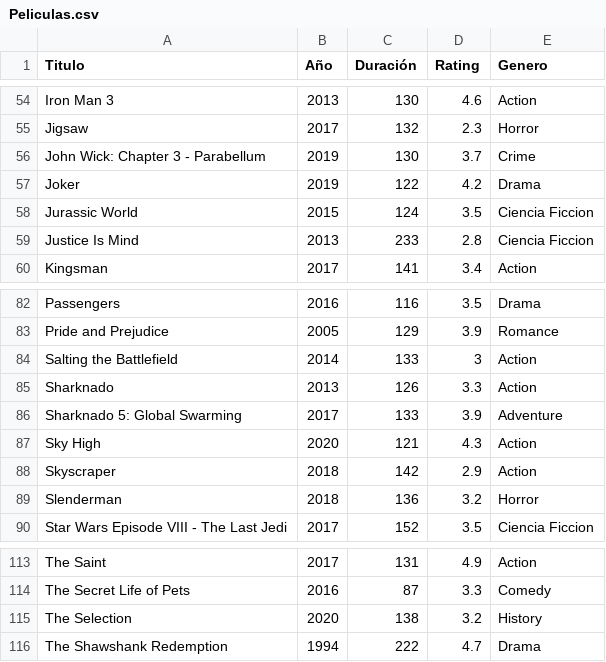
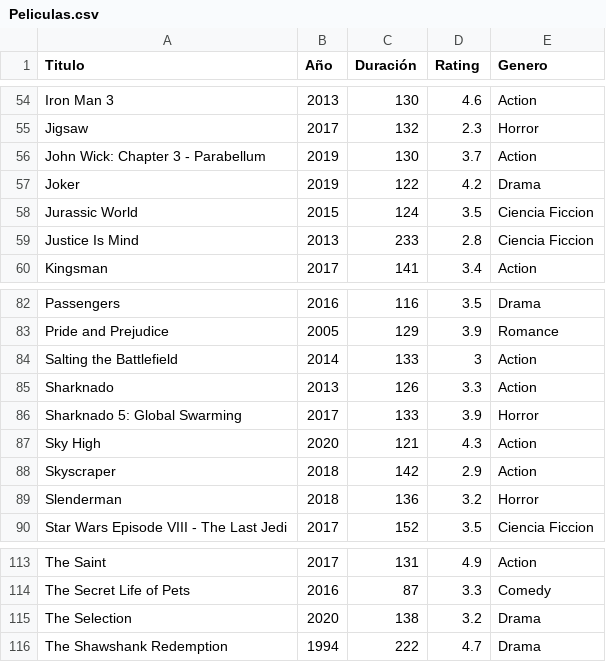
Before and after one commit to javim7/Proyecto-Sistema-Recomendaciones, a CSV file: Peliculas.csv, drawn as a sheet; only a part is shown, gaps mark what is left out; the diff covers the shown part only.

```diff
--- a/Peliculas.csv
+++ b/Peliculas.csv
@@ -55,3 +55,3 @@ Iron Man 3,2013,130,4.6,Action
 Jigsaw,2017,132,2.3,Horror
-John Wick: Chapter 3 - Parabellum,2019,130,3.7,Crime
+John Wick: Chapter 3 - Parabellum,2019,130,3.7,Action
 Joker,2019,122,4.2,Drama
@@ -85,3 +85,3 @@ Salting the Battlefield ,2014,133,3,Action
 Sharknado,2013,126,3.3,Action
-Sharknado 5: Global Swarming,2017,133,3.9,Adventure
+Sharknado 5: Global Swarming,2017,133,3.9,Horror
 Sky High,2020,121,4.3,Action
@@ -114,3 +114,3 @@ The Saint,2017,131,4.9,Action
 The Secret Life of Pets,2016,87,3.3,Comedy
-The Selection,2020,138,3.2,History
+The Selection,2020,138,3.2,Drama
 The Shawshank Redemption,1994,222,4.7,Drama
```
Also changed, not shown: 7 edited cells elsewhere in this file, Ratings.csv, Similitudes.csv, 2 other files.
